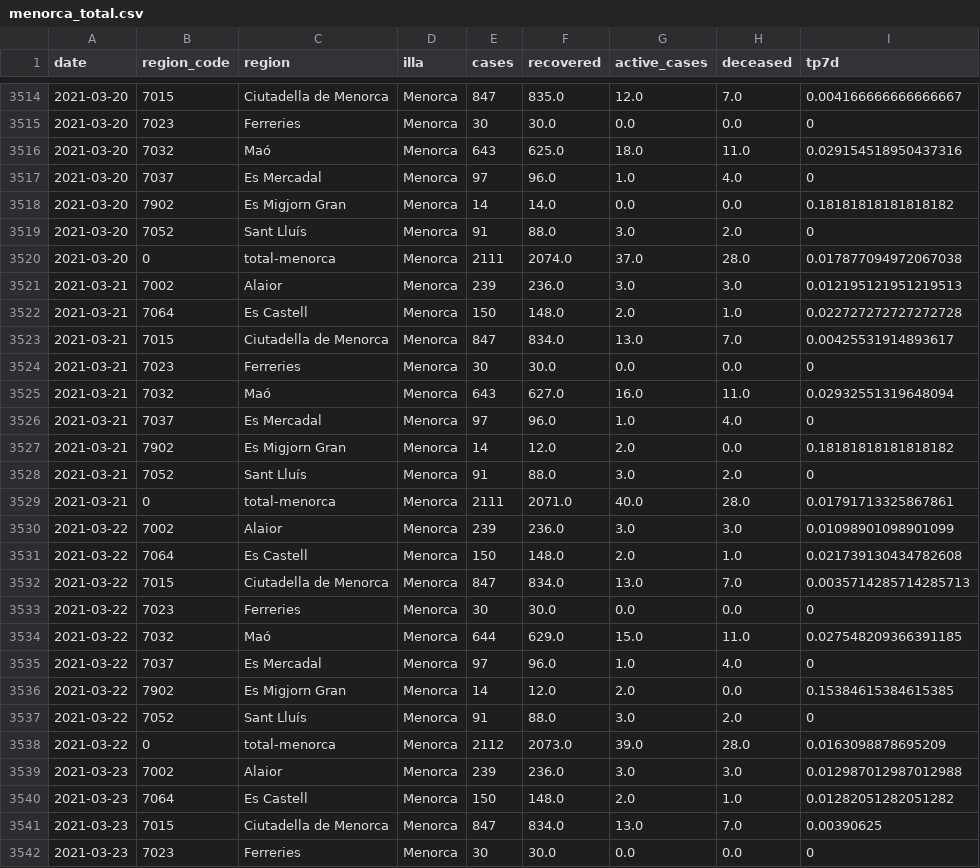
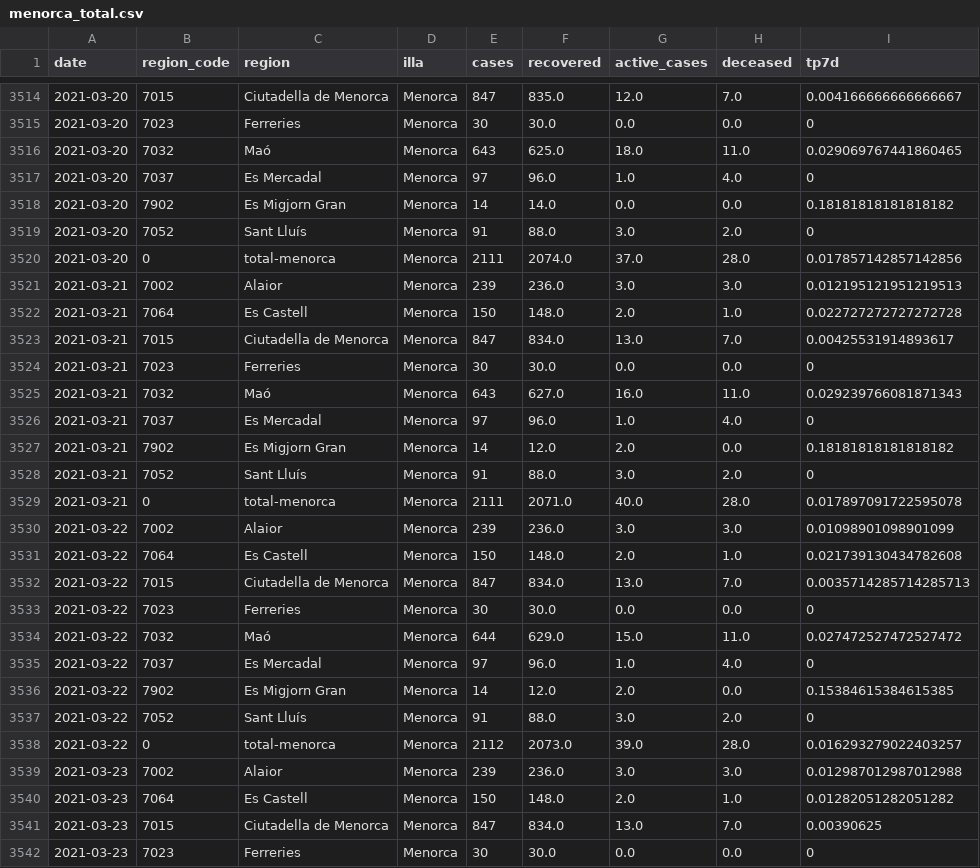
Before and after one commit to jaumeperello/covid_ib, a CSV file: data/menorca_total.csv, drawn as a sheet; only a part is shown, gaps mark what is left out; the diff covers the shown part only.

Commit message:
data auto updated

```diff
--- a/data/menorca_total.csv
+++ b/data/menorca_total.csv
@@ -3515,3 +3515,3 @@ date,region_code,region,illa,cases,recovered,active_cases,deceased,tp7d
 2021-03-20,7023,Ferreries,Menorca,30,30.0,0.0,0.0,0
-2021-03-20,7032,Maó,Menorca,643,625.0,18.0,11.0,0.029154518950437316
+2021-03-20,7032,Maó,Menorca,643,625.0,18.0,11.0,0.029069767441860465
 2021-03-20,7037,Es Mercadal,Menorca,97,96.0,1.0,4.0,0
@@ -3519,3 +3519,3 @@ date,region_code,region,illa,cases,recovered,active_cases,deceased,tp7d
 2021-03-20,7052,Sant Lluís,Menorca,91,88.0,3.0,2.0,0
-2021-03-20,0,total-menorca,Menorca,2111,2074.0,37.0,28.0,0.017877094972067038
+2021-03-20,0,total-menorca,Menorca,2111,2074.0,37.0,28.0,0.017857142857142856
 2021-03-21,7002,Alaior,Menorca,239,236.0,3.0,3.0,0.012195121951219513
@@ -3524,3 +3524,3 @@ date,region_code,region,illa,cases,recovered,active_cases,deceased,tp7d
 2021-03-21,7023,Ferreries,Menorca,30,30.0,0.0,0.0,0
-2021-03-21,7032,Maó,Menorca,643,627.0,16.0,11.0,0.02932551319648094
+2021-03-21,7032,Maó,Menorca,643,627.0,16.0,11.0,0.029239766081871343
 2021-03-21,7037,Es Mercadal,Menorca,97,96.0,1.0,4.0,0
@@ -3528,3 +3528,3 @@ date,region_code,region,illa,cases,recovered,active_cases,deceased,tp7d
 2021-03-21,7052,Sant Lluís,Menorca,91,88.0,3.0,2.0,0
-2021-03-21,0,total-menorca,Menorca,2111,2071.0,40.0,28.0,0.01791713325867861
+2021-03-21,0,total-menorca,Menorca,2111,2071.0,40.0,28.0,0.017897091722595078
 2021-03-22,7002,Alaior,Menorca,239,236.0,3.0,3.0,0.01098901098901099
@@ -3533,3 +3533,3 @@ date,region_code,region,illa,cases,recovered,active_cases,deceased,tp7d
 2021-03-22,7023,Ferreries,Menorca,30,30.0,0.0,0.0,0
-2021-03-22,7032,Maó,Menorca,644,629.0,15.0,11.0,0.027548209366391185
+2021-03-22,7032,Maó,Menorca,644,629.0,15.0,11.0,0.027472527472527472
 2021-03-22,7037,Es Mercadal,Menorca,97,96.0,1.0,4.0,0
@@ -3537,3 +3537,3 @@ date,region_code,region,illa,cases,recovered,active_cases,deceased,tp7d
 2021-03-22,7052,Sant Lluís,Menorca,91,88.0,3.0,2.0,0
-2021-03-22,0,total-menorca,Menorca,2112,2073.0,39.0,28.0,0.0163098878695209
+2021-03-22,0,total-menorca,Menorca,2112,2073.0,39.0,28.0,0.016293279022403257
 2021-03-23,7002,Alaior,Menorca,239,236.0,3.0,3.0,0.012987012987012988
```
Also changed, not shown: 9 added rows and 6 edited cells elsewhere in this file, data/balears_total.csv, data/eivissa_total.csv, 2 other files.
